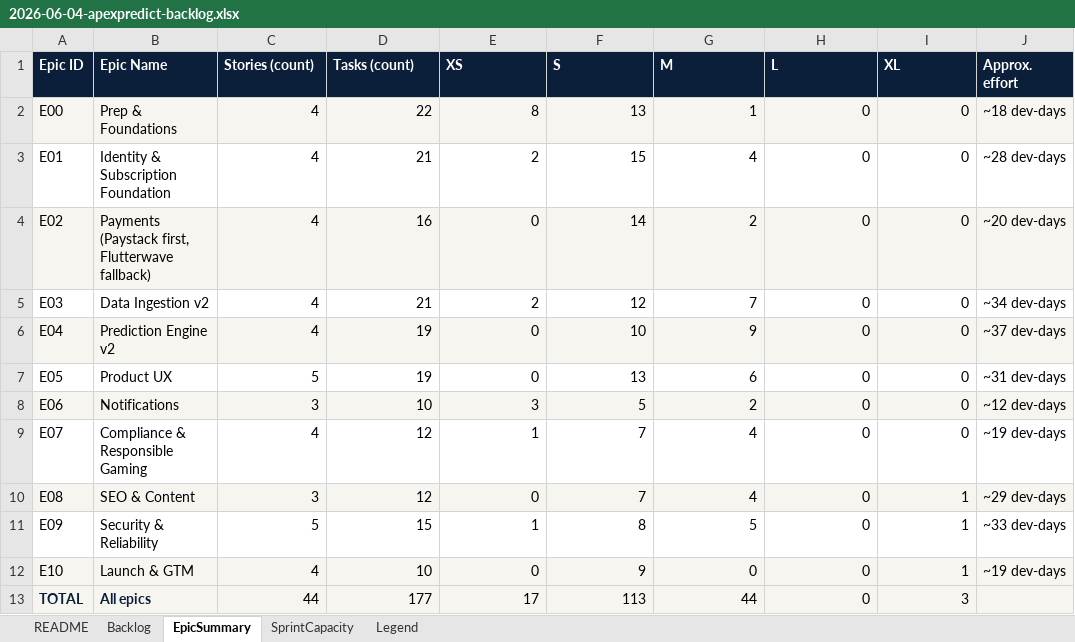
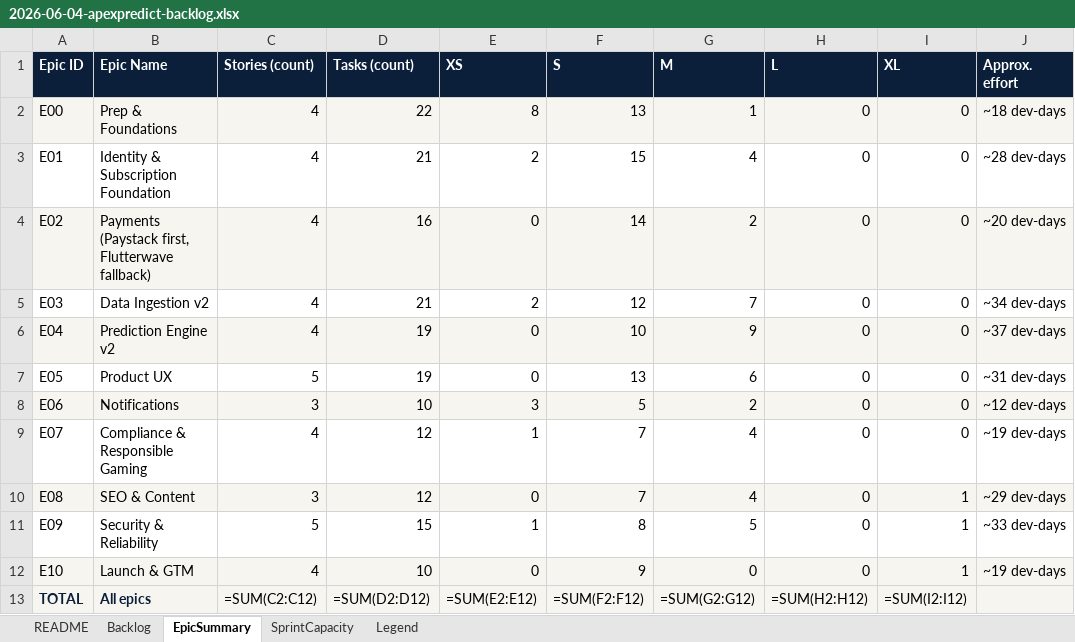
Before and after one commit to alozeus1/ApexPredict, an Excel workbook: docs/strategy/2026-06-04-apexpredict-backlog.xlsx, sheet EpicSummary, drawn as a sheet; values as stored, in another font and other column widths than the file's, no borders; formulas without a stored value are shown as written; the diff names each change by its address in the sheet, - before the commit and + after, or states it on an @@ line.

Commit message:
docs(strategy): Sprint S0 housekeeping — backlog status, changelog, PR log
- backlog.md: add Sprint-S0 execution-status section; bump to v1.1. Per-task
  status lives in the XLSX Backlog sheet (new Status column): 23 Done, 9 In
  flight (human), 145 Not started.
- backlog.xlsx: README version -> v1.1; add Status column populated per task
  (Done for PRs 1-5 closed tickets; In flight (human) for E00-S1-T1..T8 and
  E00-S2-T6 branch protection).
- strategy.md: append "Sprint S0 — completed by agent on 2026-06-05" with the
  five PRs and link placeholders; team notes (rotate Vercel token; brand
  ApexPredix vs ApexPredict; migrations are generated SQL only).
- CHANGELOG.md: add [Unreleased] section covering all S0 changes.

Note: this PR is based on the docs branch (the strategy docs are not on develop),
so opening it against develop also brings the strategy docs into develop.

Co-authored-by: Cowork CTO Agent <cto-agent@webforx.global>

```diff
--- a/docs/strategy/2026-06-04-apexpredict-backlog.xlsx (sheet EpicSummary)
+++ b/docs/strategy/2026-06-04-apexpredict-backlog.xlsx (sheet EpicSummary)
-C13 (Stories (count)): 44
+C13 (Stories (count)): =SUM(C2:C12)
-D13 (Tasks (count)): 177
+D13 (Tasks (count)): =SUM(D2:D12)
-E13 (XS): 17
+E13 (XS): =SUM(E2:E12)
-F13 (S): 113
+F13 (S): =SUM(F2:F12)
-G13 (M): 44
+G13 (M): =SUM(G2:G12)
-H13 (L): 0
+H13 (L): =SUM(H2:H12)
-I13 (XL): 3
+I13 (XL): =SUM(I2:I12)
```
Also changed, not shown: sheet Backlog, sheet README, 3 other files.
